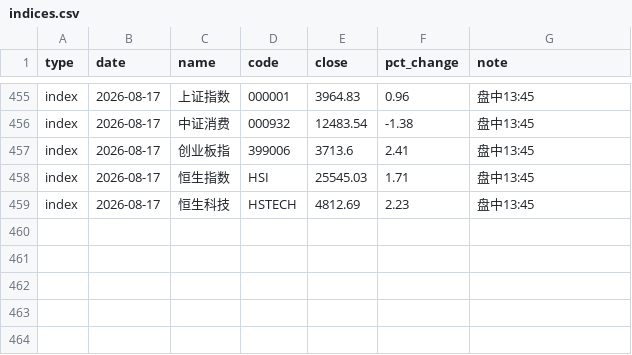
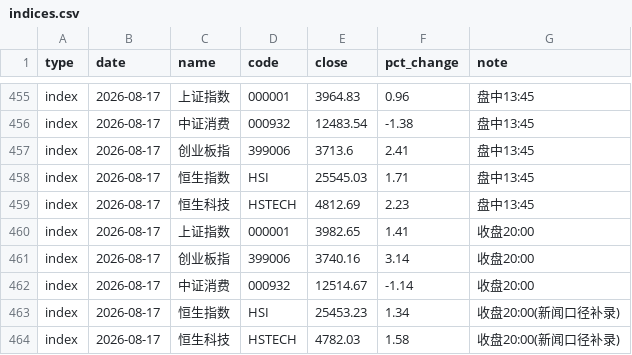
Before and after one commit to yangzai360/WealthHub, a CSV file: data/processed/history/indices.csv, drawn as a sheet; only a part is shown, gaps mark what is left out.

Commit message:
盘后复盘 2026-08-17：组合+0.14%（+559.58元）茅台失守1300/社零+0.6%大幅低于预期/药明A+H新高/恒科重回4780企稳三条件满足；收盘行情增量(indices 5/etf 9/fund_nav 1)；新闻29条(盘后+8带source_url,DeepSeek全标注)；事件库累计246条(8/16遗留10条回填+8/17当日19条回填+盘后8条追加)；E大adjustedCount=261无新调仓；知识库§3.22

```diff
--- a/data/processed/history/indices.csv
+++ b/data/processed/history/indices.csv
@@ -459 +459,6 @@ index,2026-08-17,恒生指数,HSI,25545.03,1.71,盘中13:45
 index,2026-08-17,恒生科技,HSTECH,4812.69,2.23,盘中13:45
+index,2026-08-17,上证指数,000001,3982.65,1.41,收盘20:00
+index,2026-08-17,创业板指,399006,3740.16,3.14,收盘20:00
+index,2026-08-17,中证消费,000932,12514.67,-1.14,收盘20:00
+index,2026-08-17,恒生指数,HSI,25453.23,1.34,收盘20:00(新闻口径补录)
+index,2026-08-17,恒生科技,HSTECH,4782.03,1.58,收盘20:00(新闻口径补录)
```
Also changed, not shown: data/processed/history/etf_intraday.csv, data/processed/history/fund_nav.csv, 14 other files.
